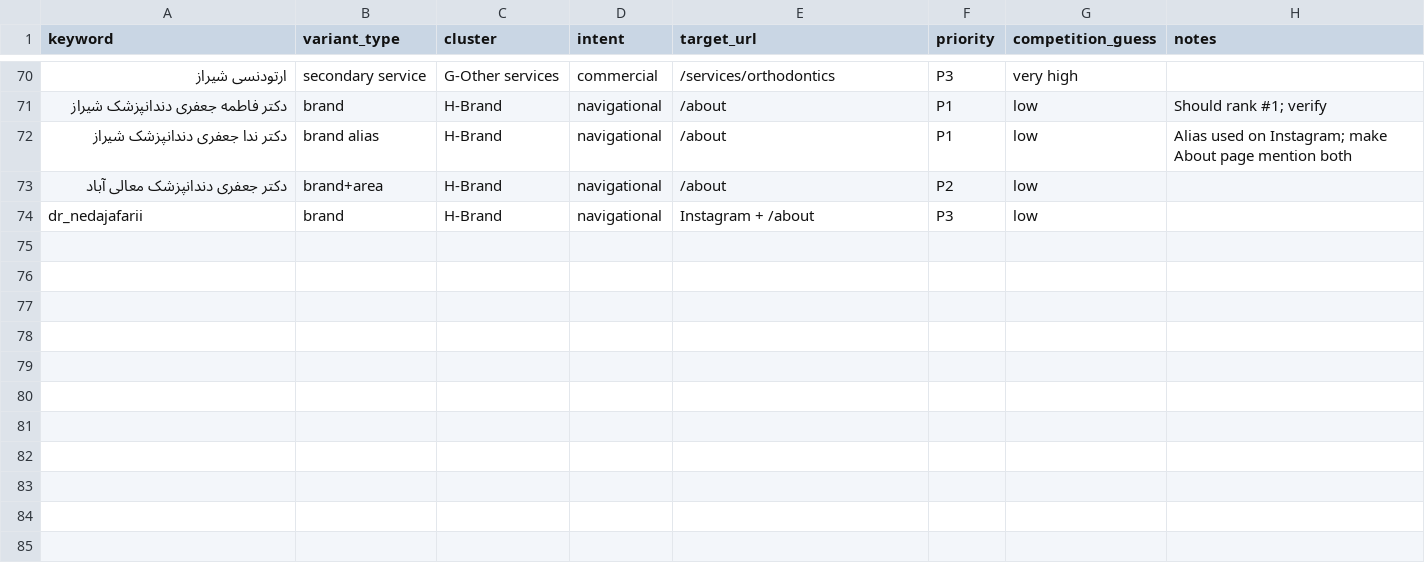
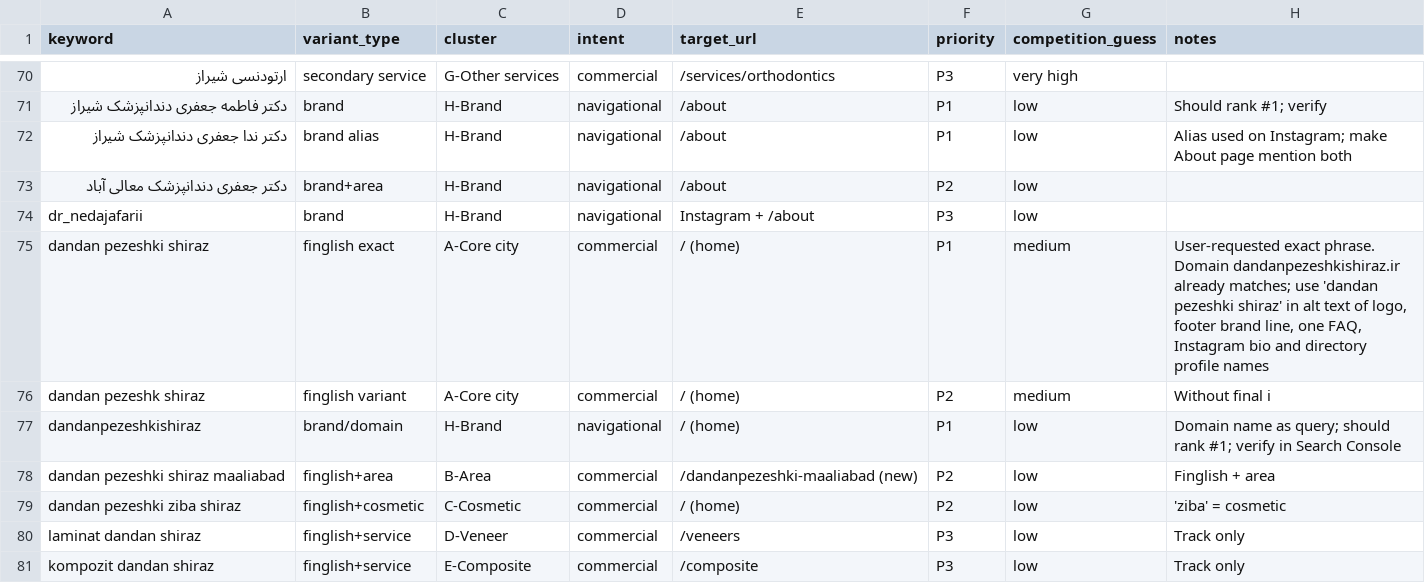
Before and after one commit to amirjzp-jpg/dr.jafari, a CSV file: seo/keywords.csv, drawn as a sheet; only a part is shown, gaps mark what is left out; the diff names each change by its address in the sheet, - before the commit and + after, or states it on an @@ line.

```diff
--- a/seo/keywords.csv
+++ b/seo/keywords.csv
+row 75: dandan pezeshki shiraz | finglish exact | A-Core city | commercial | / (home) | P1 | medium | User-requested exact phrase. Domain dandanpezeshkishiraz.ir already matches; use 'dandan pezeshki shiraz' in alt text of logo, footer brand line, one FAQ, Instagram bio and directory profile names
+row 76: dandan pezeshk shiraz | finglish variant | A-Core city | commercial | / (home) | P2 | medium | Without final i
+row 77: dandanpezeshkishiraz | brand/domain | H-Brand | navigational | / (home) | P1 | low | Domain name as query; should rank #1; verify in Search Console
+row 78: dandan pezeshki shiraz maaliabad | finglish+area | B-Area | commercial | /dandanpezeshki-maaliabad (new) | P2 | low | Finglish + area
+row 79: dandan pezeshki ziba shiraz | finglish+cosmetic | C-Cosmetic | commercial | / (home) | P2 | low | 'ziba' = cosmetic
+row 80: laminat dandan shiraz | finglish+service | D-Veneer | commercial | /veneers | P3 | low | Track only
+row 81: kompozit dandan shiraz | finglish+service | E-Composite | commercial | /composite | P3 | low | Track only
```
Also changed, not shown: seo/backlinks.csv, seo/rank-tracker.csv.
